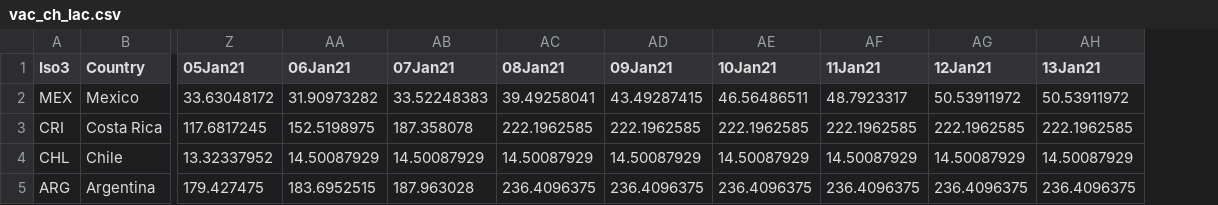
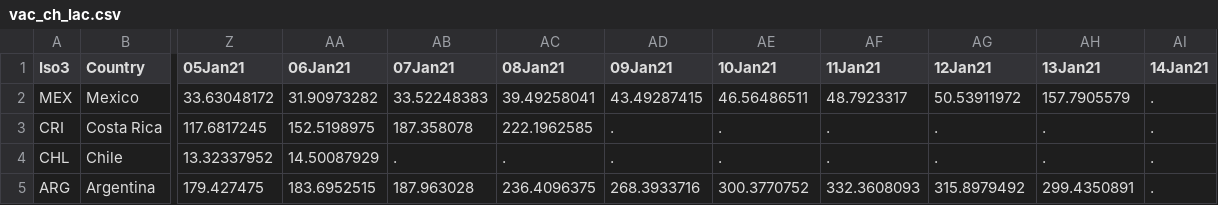
Before and after one commit to camilavalenciaro/COVID19-Flourish, a CSV file: data/vac/vac_ch_lac.csv, drawn as a sheet; only a part is shown, gaps mark what is left out; the diff names each change by its address in the sheet, - before the commit and + after, or states it on an @@ line.

```diff
--- a/data/vac/vac_ch_lac.csv
+++ b/data/vac/vac_ch_lac.csv
+column AI (14Jan21), rows 2-5: all .
-AH2 (13Jan21): 50.53911972
+AH2 (13Jan21): 157.7905579
-AD3 (09Jan21): 222.1962585
+AD3 (09Jan21): .
-AE3 (10Jan21): 222.1962585
+AE3 (10Jan21): .
-AF3 (11Jan21): 222.1962585
+AF3 (11Jan21): .
-AG3 (12Jan21): 222.1962585
+AG3 (12Jan21): .
-AH3 (13Jan21): 222.1962585
+AH3 (13Jan21): .
-AB4 (07Jan21): 14.50087929
+AB4 (07Jan21): .
-AC4 (08Jan21): 14.50087929
+AC4 (08Jan21): .
-AD4 (09Jan21): 14.50087929
+AD4 (09Jan21): .
-AE4 (10Jan21): 14.50087929
+AE4 (10Jan21): .
-AF4 (11Jan21): 14.50087929
+AF4 (11Jan21): .
-AG4 (12Jan21): 14.50087929
+AG4 (12Jan21): .
-AH4 (13Jan21): 14.50087929
+AH4 (13Jan21): .
-AD5 (09Jan21): 236.4096375
+AD5 (09Jan21): 268.3933716
-AE5 (10Jan21): 236.4096375
+AE5 (10Jan21): 300.3770752
-AF5 (11Jan21): 236.4096375
+AF5 (11Jan21): 332.3608093
-AG5 (12Jan21): 236.4096375
+AG5 (12Jan21): 315.8979492
-AH5 (13Jan21): 236.4096375
+AH5 (13Jan21): 299.4350891
```
Also changed, not shown: data/vac/vac_cum_adv.csv, data/vac/vac_cum_all.csv, 6 other files.
